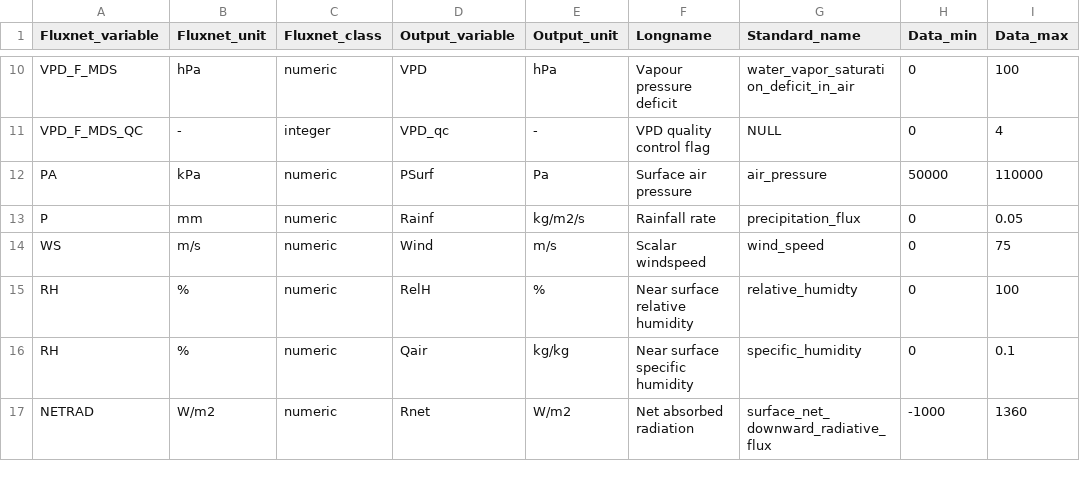
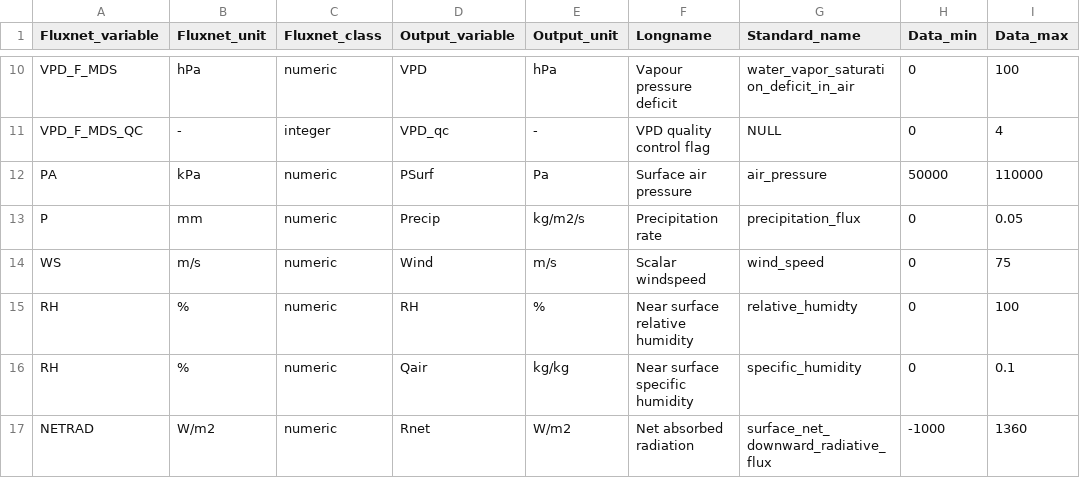
Before and after one commit to aukkola/FluxnetLSM, a CSV file: data/Output_variables.csv, drawn as a sheet; only a part is shown, gaps mark what is left out; the diff names each change by its address in the sheet, - before the commit and + after, or states it on an @@ line.

Commit message:
updating output variable name to ALMA convention

```diff
--- a/data/Output_variables.csv
+++ b/data/Output_variables.csv
-D13 (Output_variable): Rainf
+D13 (Output_variable): Precip
-F13 (Longname): Rainfall rate
+F13 (Longname): Precipitation rate
-D15 (Output_variable): RelH
+D15 (Output_variable): RH
```
